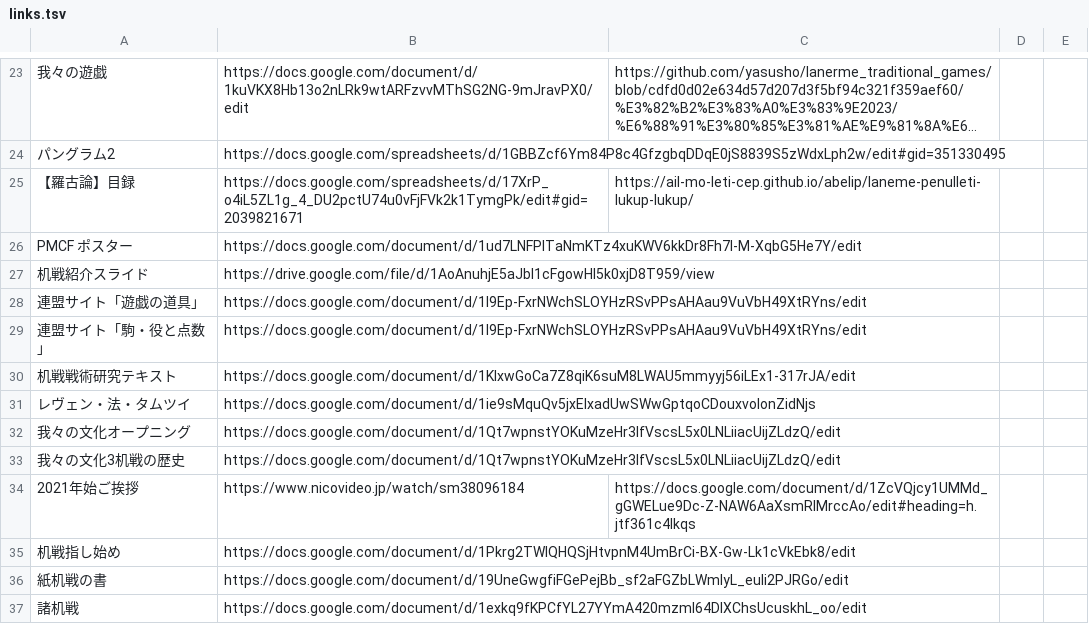
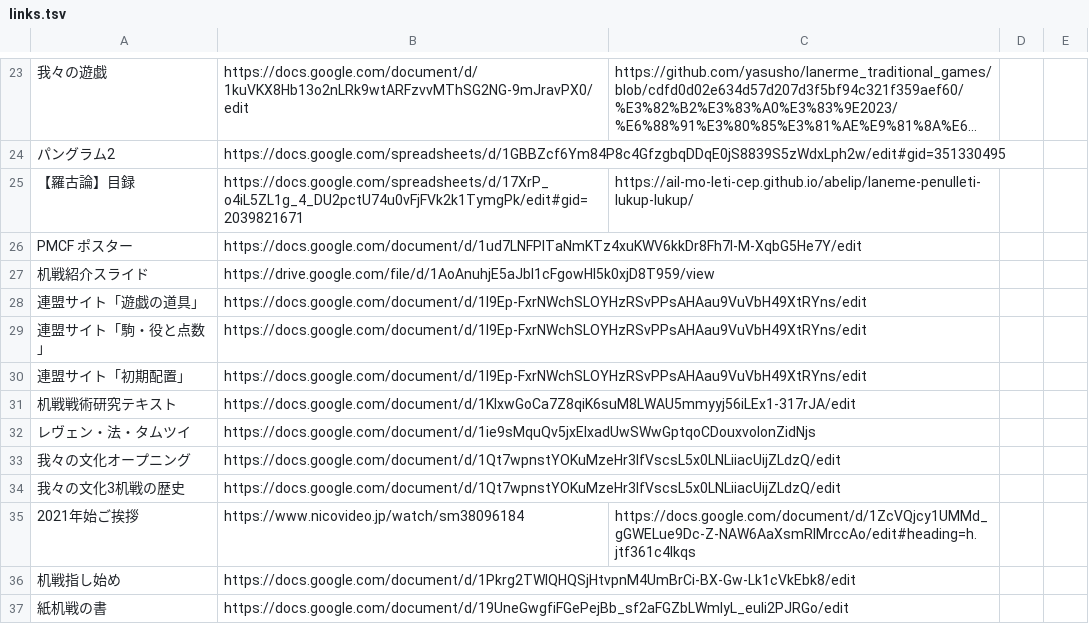
Before and after one commit to sozysozbot/bixe, a TSV file: preprocess/links.tsv, drawn as a sheet; only a part is shown, gaps mark what is left out; the shorter side is filled out with more unchanged rows; long unchanged cells end in …; the diff names each change by its address in the sheet, - before the commit and + after, or states it on an @@ line.

```diff
--- a/preprocess/links.tsv
+++ b/preprocess/links.tsv
+row 30: 連盟サイト「初期配置」 | https://docs.google.com/document/d/1I9Ep-FxrNWchSLOYHzRSvPPsAHAau9VuVbH49XtRYns/edit
```
Also changed, not shown: preprocess/corpus.tsv, 9 other files.
